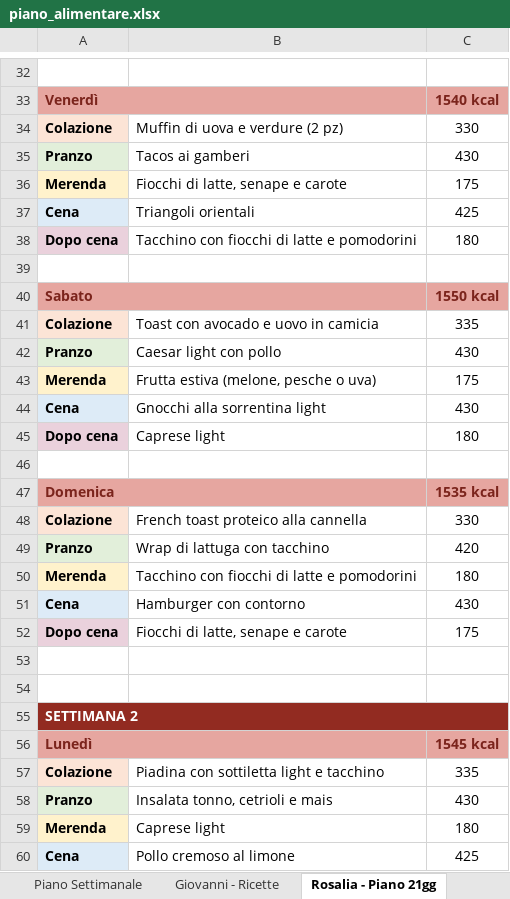
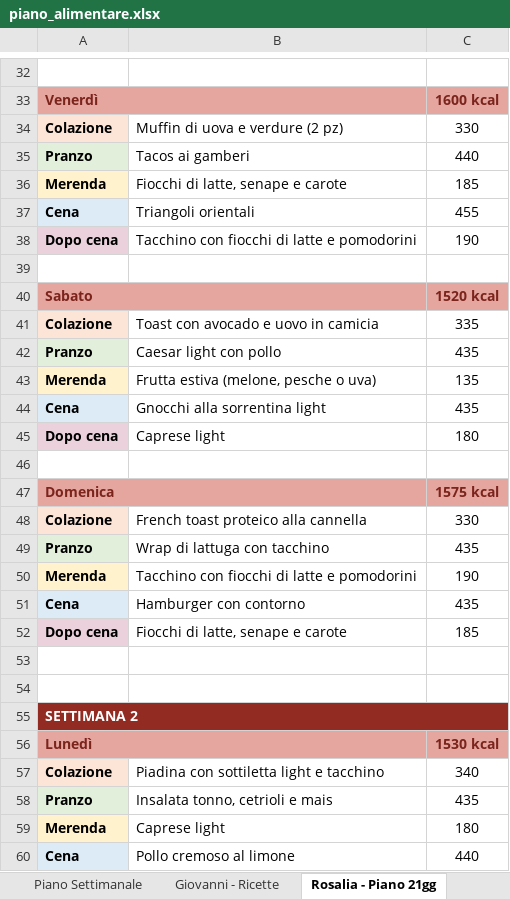
Before and after one commit to KreedAc/lady-mrKreed, an Excel workbook: data/piano_alimentare.xlsx, sheet Rosalia - Piano 21gg, drawn as a sheet; only a part is shown, gaps mark what is left out; values as stored, in another font and other column widths than the file's, no borders; the diff covers the shown part only; the diff names each change by its address in the sheet, - before the commit and + after, or states it on an @@ line.

```diff
--- a/data/piano_alimentare.xlsx (sheet Rosalia - Piano 21gg)
+++ b/data/piano_alimentare.xlsx (sheet Rosalia - Piano 21gg)
-C33: 1540 kcal
+C33: 1600 kcal
-C35: 430
+C35: 440
-C36: 175
+C36: 185
-C37: 425
+C37: 455
-C38: 180
+C38: 190
-C40: 1550 kcal
+C40: 1520 kcal
-C42: 430
+C42: 435
-C43: 175
+C43: 135
-C44: 430
+C44: 435
-C47: 1535 kcal
+C47: 1575 kcal
-C49: 420
+C49: 435
-C50: 180
+C50: 190
-C51: 430
+C51: 435
-C52: 175
+C52: 185
-C56: 1545 kcal
+C56: 1530 kcal
-C57: 335
+C57: 340
-C58: 430
+C58: 435
-C60: 425
+C60: 440
```
Also changed, not shown: 85 edited cells elsewhere in this sheet, sheet Lista della Spesa, sheet Rosalia - Ricette, sheet Piano Settimanale, sheet Ricette da provare, 1 other file.
